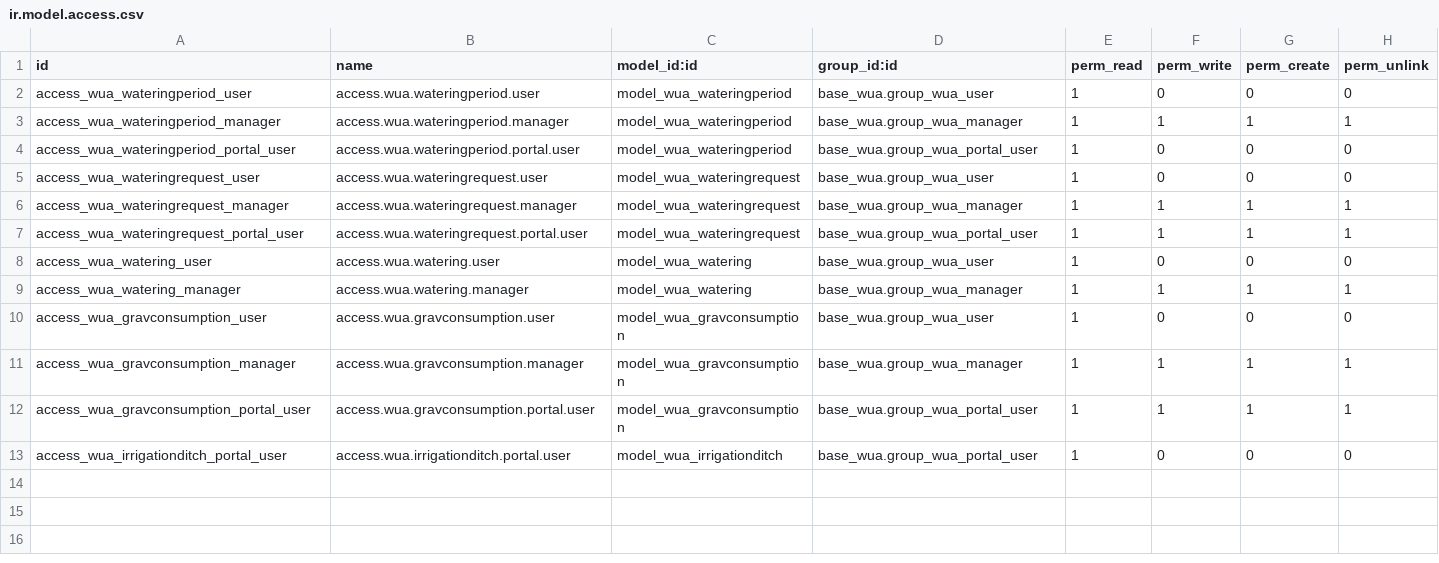
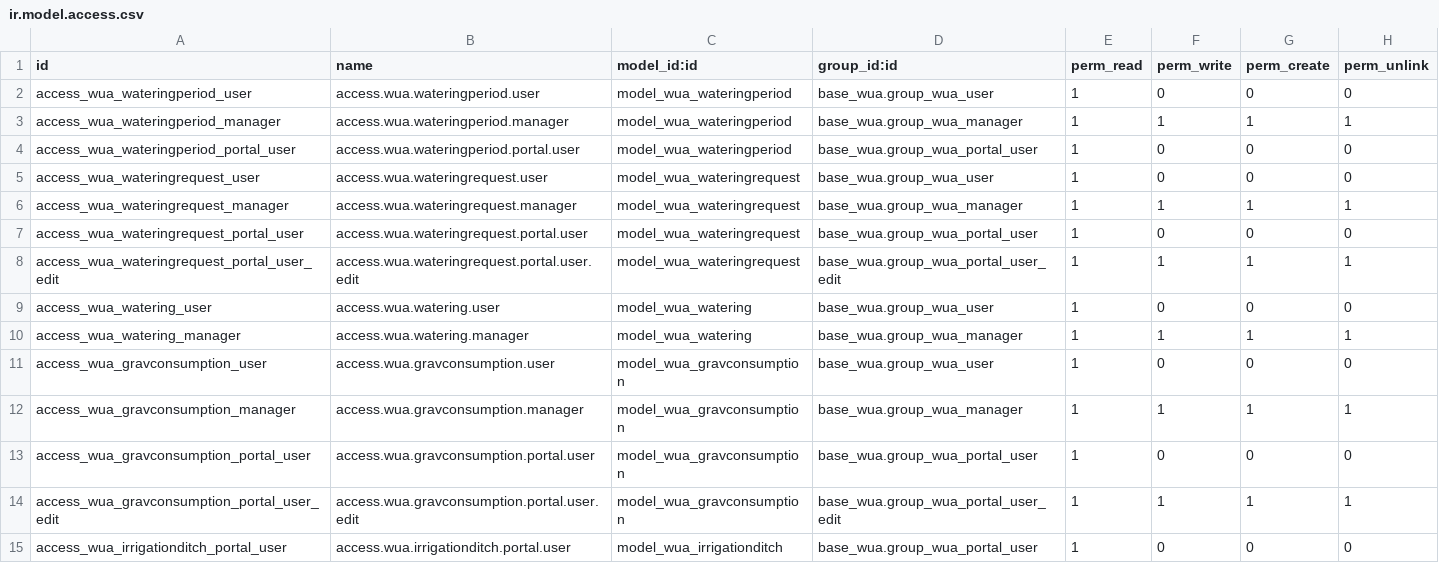
Before and after one commit to MovalAgroingenieria/wua, a CSV file: base_wua_gravity_irrigation/security/ir.model.access.csv, drawn as a sheet.

Commit message:
[NEW] base_wua: only some portal users can edit

```diff
--- a/base_wua_gravity_irrigation/security/ir.model.access.csv
+++ b/base_wua_gravity_irrigation/security/ir.model.access.csv
@@ -6,3 +6,4 @@ access_wua_wateringrequest_user,access.wua.wateringrequest.user,model_wua_wateri
 access_wua_wateringrequest_manager,access.wua.wateringrequest.manager,model_wua_wateringrequest,base_wua.group_wua_manager,1,1,1,1
-access_wua_wateringrequest_portal_user,access.wua.wateringrequest.portal.user,model_wua_wateringrequest,base_wua.group_wua_portal_user,1,1,1,1
+access_wua_wateringrequest_portal_user,access.wua.wateringrequest.portal.user,model_wua_wateringrequest,base_wua.group_wua_portal_user,1,0,0,0
+access_wua_wateringrequest_portal_user_edit,access.wua.wateringrequest.portal.user.edit,model_wua_wateringrequest,base_wua.group_wua_portal_user_edit,1,1,1,1
 access_wua_watering_user,access.wua.watering.user,model_wua_watering,base_wua.group_wua_user,1,0,0,0
@@ -11,3 +12,4 @@ access_wua_gravconsumption_user,access.wua.gravconsumption.user,model_wua_gravco
 access_wua_gravconsumption_manager,access.wua.gravconsumption.manager,model_wua_gravconsumption,base_wua.group_wua_manager,1,1,1,1
-access_wua_gravconsumption_portal_user,access.wua.gravconsumption.portal.user,model_wua_gravconsumption,base_wua.group_wua_portal_user,1,1,1,1
+access_wua_gravconsumption_portal_user,access.wua.gravconsumption.portal.user,model_wua_gravconsumption,base_wua.group_wua_portal_user,1,0,0,0
+access_wua_gravconsumption_portal_user_edit,access.wua.gravconsumption.portal.user.edit,model_wua_gravconsumption,base_wua.group_wua_portal_user_edit,1,1,1,1
 access_wua_irrigationditch_portal_user,access.wua.irrigationditch.portal.user,model_wua_irrigationditch,base_wua.group_wua_portal_user,1,0,0,0
```
Also changed, not shown: base_wua_crop_planning/security/ir.model.access.csv, base_wua_invoicing/security/ir.model.access.csv, 16 other files.
